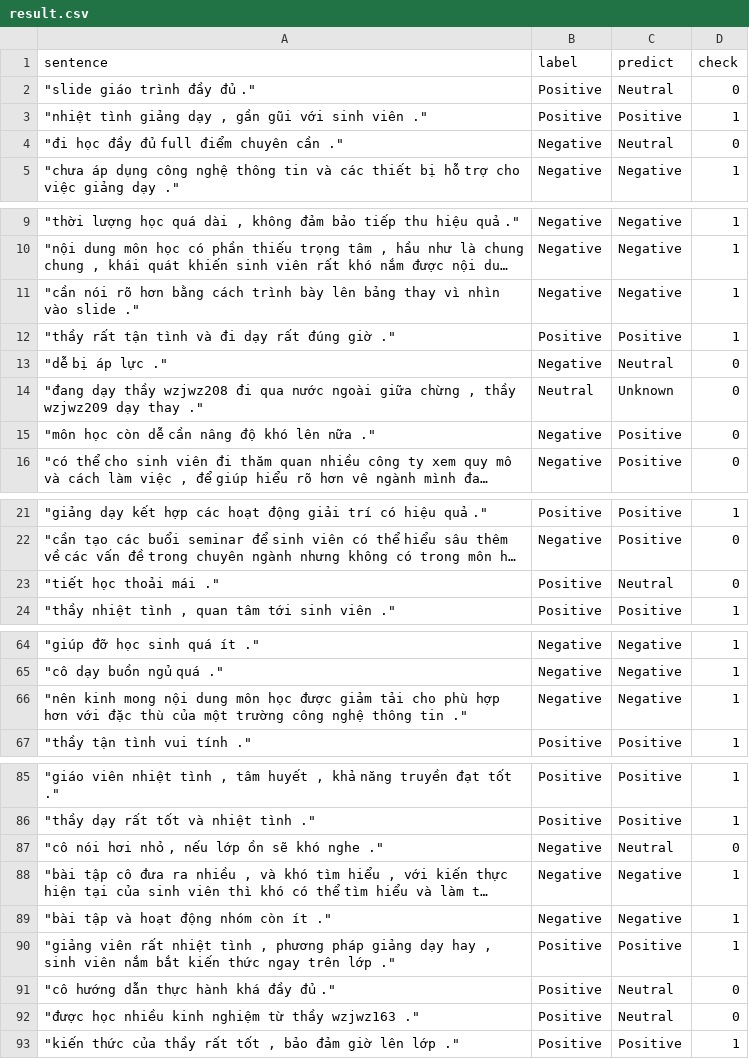
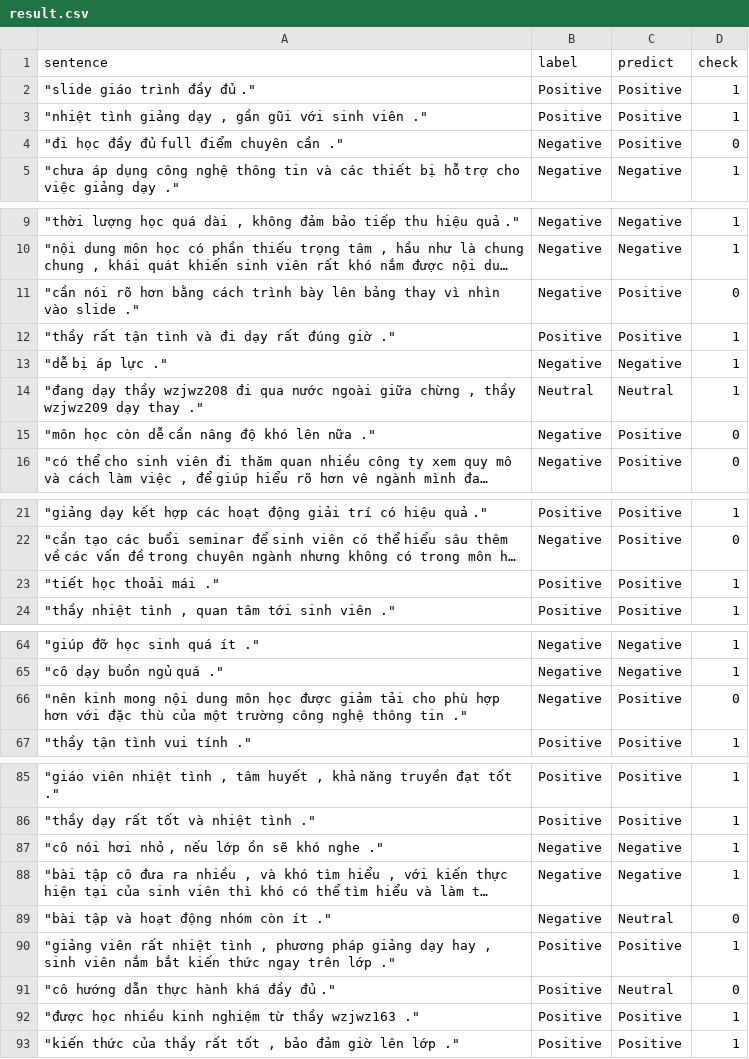
Before and after one commit to phamhuynhnhat99/ChatGPT-Conversation, a CSV file: Test_Student_Feedback/result.csv, drawn as a sheet; only a part is shown, gaps mark what is left out; long unchanged cells end in …; the diff covers the shown part only; the diff names each change by its address in the sheet, - before the commit and + after, or states it on an @@ line.

```diff
--- a/Test_Student_Feedback/result.csv
+++ b/Test_Student_Feedback/result.csv
-C2 (predict): Neutral
+C2 (predict): Positive
-D2 (check): 0
+D2 (check): 1
-C4 (predict): Neutral
+C4 (predict): Positive
-C11 (predict): Negative
+C11 (predict): Positive
-D11 (check): 1
+D11 (check): 0
-C13 (predict): Neutral
+C13 (predict): Negative
-D13:D14 (check): 0
+D13:D14 (check): 1
-C14 (predict): Unknown
+C14 (predict): Neutral
-C23 (predict): Neutral
+C23 (predict): Positive
-D23 (check): 0
+D23 (check): 1
-C66 (predict): Negative
+C66 (predict): Positive
-D66 (check): 1
+D66 (check): 0
-C87 (predict): Neutral
+C87 (predict): Negative
-D87 (check): 0
+D87 (check): 1
-C89 (predict): Negative
+C89 (predict): Neutral
-D89 (check): 1
+D89 (check): 0
-C92 (predict): Neutral
+C92 (predict): Positive
-D92 (check): 0
+D92 (check): 1
```
Also changed, not shown: 3 edited cells elsewhere in this file, 25 other files.
